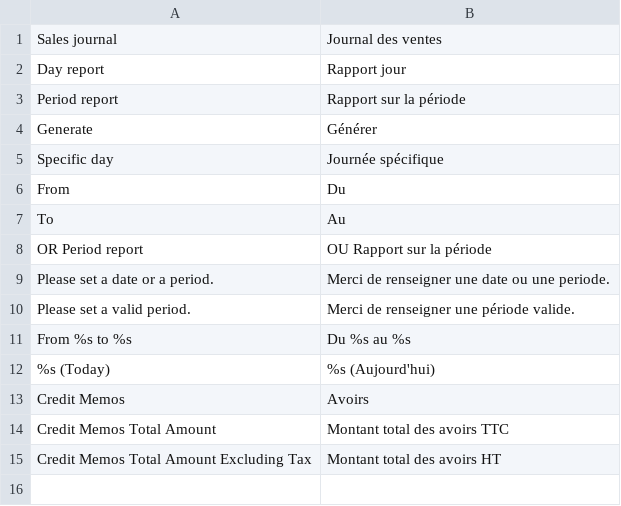
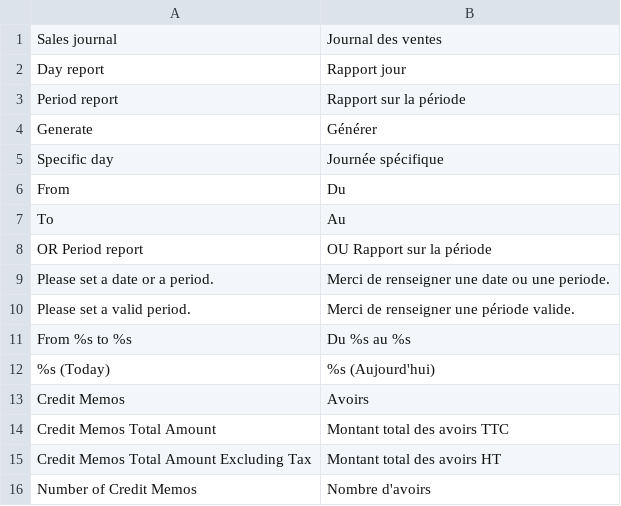
Before and after one commit to monsieurbiz/Mbiz_Reports, a CSV file: app/locale/fr_FR/Mbiz_Reports.csv, drawn as a sheet; the diff names each change by its address in the sheet, - before the commit and + after, or states it on an @@ line.

```diff
--- a/app/locale/fr_FR/Mbiz_Reports.csv
+++ b/app/locale/fr_FR/Mbiz_Reports.csv
+row 16: Number of Credit Memos | Nombre d'avoirs
```
Also changed, not shown: app/locale/en_US/Mbiz_Reports.csv, 2 other files.
